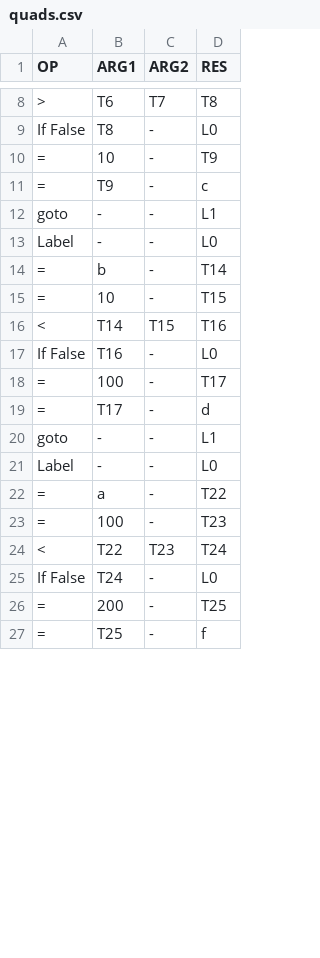
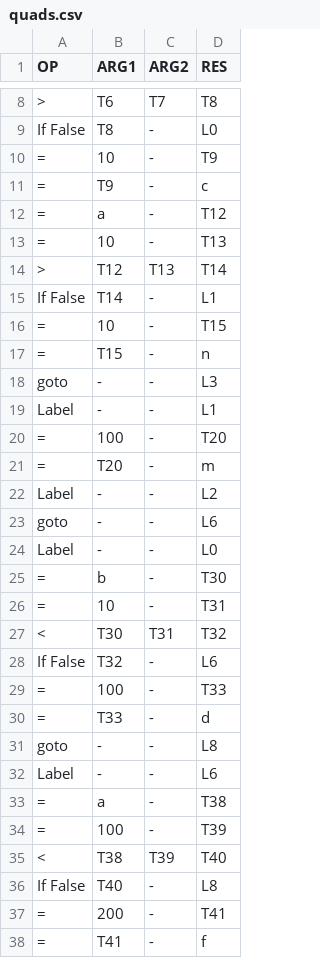
Before and after one commit to Chethan64/Mini-Compiler-Python, a CSV file: Phase-2/optimization/quads.csv, drawn as a sheet; only a part is shown, gaps mark what is left out; the diff covers the shown part only.

Commit message:
Requires testcases > Solved the label index bug

```diff
--- a/Phase-2/optimization/quads.csv
+++ b/Phase-2/optimization/quads.csv
@@ -11,17 +11,28 @@ If False,T8,-,L0
 =,T9,-,c
-goto,-,-,L1
+=,a,-,T12
+=,10,-,T13
+>,T12,T13,T14
+If False,T14,-,L1
+=,10,-,T15
+=,T15,-,n
+goto,-,-,L3
+Label,-,-,L1
+=,100,-,T20
+=,T20,-,m
+Label,-,-,L2
+goto,-,-,L6
 Label,-,-,L0
-=,b,-,T14
-=,10,-,T15
-<,T14,T15,T16
-If False,T16,-,L0
-=,100,-,T17
-=,T17,-,d
-goto,-,-,L1
-Label,-,-,L0
-=,a,-,T22
-=,100,-,T23
-<,T22,T23,T24
-If False,T24,-,L0
-=,200,-,T25
-=,T25,-,f
+=,b,-,T30
+=,10,-,T31
+<,T30,T31,T32
+If False,T32,-,L6
+=,100,-,T33
+=,T33,-,d
+goto,-,-,L8
+Label,-,-,L6
+=,a,-,T38
+=,100,-,T39
+<,T38,T39,T40
+If False,T40,-,L8
+=,200,-,T41
+=,T41,-,f
```
Also changed, not shown: 6 edited cells elsewhere in this file, 3 other files.
